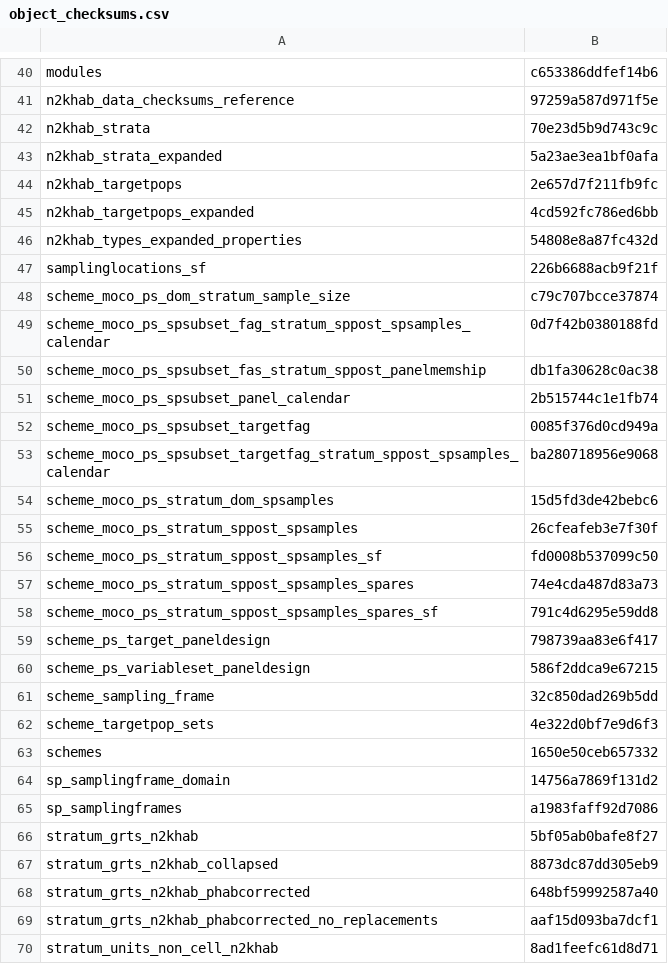
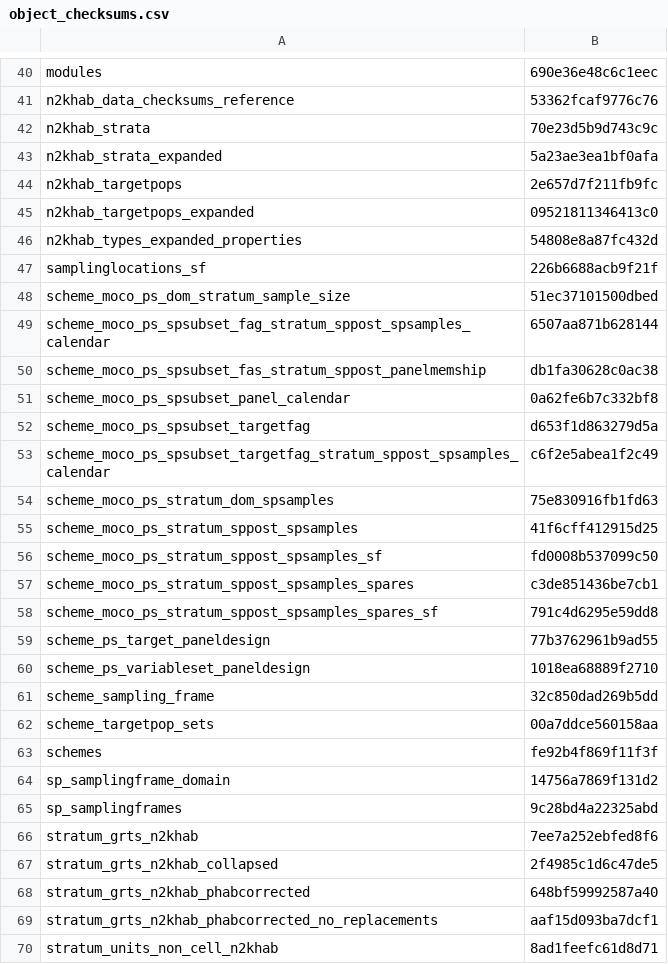
Before and after one commit to inbo/n2khab-mne-designs, a CSV file: 100_design_common/010_revisitplan/data/text/results/object_checksums.csv, drawn as a sheet; only a part is shown, gaps mark what is left out; the diff covers the shown part only; the diff names each change by its address in the sheet, - before the commit and + after, or states it on an @@ line.

```diff
--- a/100_design_common/010_revisitplan/data/text/results/object_checksums.csv
+++ b/100_design_common/010_revisitplan/data/text/results/object_checksums.csv
-B40: c653386ddfef14b6
+B40: 690e36e48c6c1eec
-B41: 97259a587d971f5e
+B41: 53362fcaf9776c76
-B45: 4cd592fc786ed6bb
+B45: 09521811346413c0
-B48: c79c707bcce37874
+B48: 51ec37101500dbed
-B49: 0d7f42b0380188fd
+B49: 6507aa871b628144
-B51: 2b515744c1e1fb74
+B51: 0a62fe6b7c332bf8
-B52: 0085f376d0cd949a
+B52: d653f1d863279d5a
-B53: ba280718956e9068
+B53: c6f2e5abea1f2c49
-B54: 15d5fd3de42bebc6
+B54: 75e830916fb1fd63
-B55: 26cfeafeb3e7f30f
+B55: 41f6cff412915d25
-B57: 74e4cda487d83a73
+B57: c3de851436be7cb1
-B59: 798739aa83e6f417
+B59: 77b3762961b9ad55
-B60: 586f2ddca9e67215
+B60: 1018ea68889f2710
-B62: 4e322d0bf7e9d6f3
+B62: 00a7ddce560158aa
-B63: 1650e50ceb657332
+B63: fe92b4f869f11f3f
-B65: a1983faff92d7086
+B65: 9c28bd4a22325abd
-B66: 5bf05ab0bafe8f27
+B66: 7ee7a252ebfed8f6
-B67: 8873dc87dd305eb9
+B67: 2f4985c1d6c47de5
```
Also changed, not shown: 29 edited cells elsewhere in this file.
